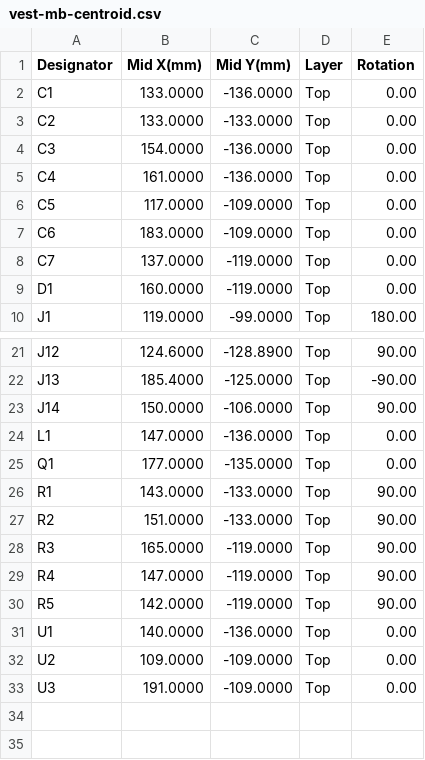
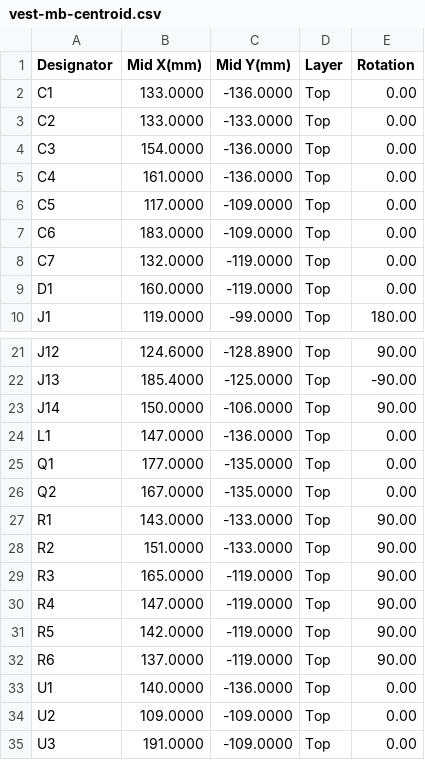
Before and after one commit to robinandreeklund-collab/Strilas, a CSV file: hardware/nextpcb/vest-mb-centroid.csv, drawn as a sheet; only a part is shown, gaps mark what is left out.

```diff
--- a/hardware/nextpcb/vest-mb-centroid.csv
+++ b/hardware/nextpcb/vest-mb-centroid.csv
@@ -7,3 +7,3 @@ C5,117.0000,-109.0000,Top,0.00
 C6,183.0000,-109.0000,Top,0.00
-C7,137.0000,-119.0000,Top,0.00
+C7,132.0000,-119.0000,Top,0.00
 D1,160.0000,-119.0000,Top,0.00
@@ -25,2 +25,3 @@ L1,147.0000,-136.0000,Top,0.00
 Q1,177.0000,-135.0000,Top,0.00
+Q2,167.0000,-135.0000,Top,0.00
 R1,143.0000,-133.0000,Top,90.00
@@ -30,2 +31,3 @@ R4,147.0000,-119.0000,Top,90.00
 R5,142.0000,-119.0000,Top,90.00
+R6,137.0000,-119.0000,Top,90.00
 U1,140.0000,-136.0000,Top,0.00
```
Also changed, not shown: leverans/vest-mb/vest-mb-centroid.csv, 15 other files.
